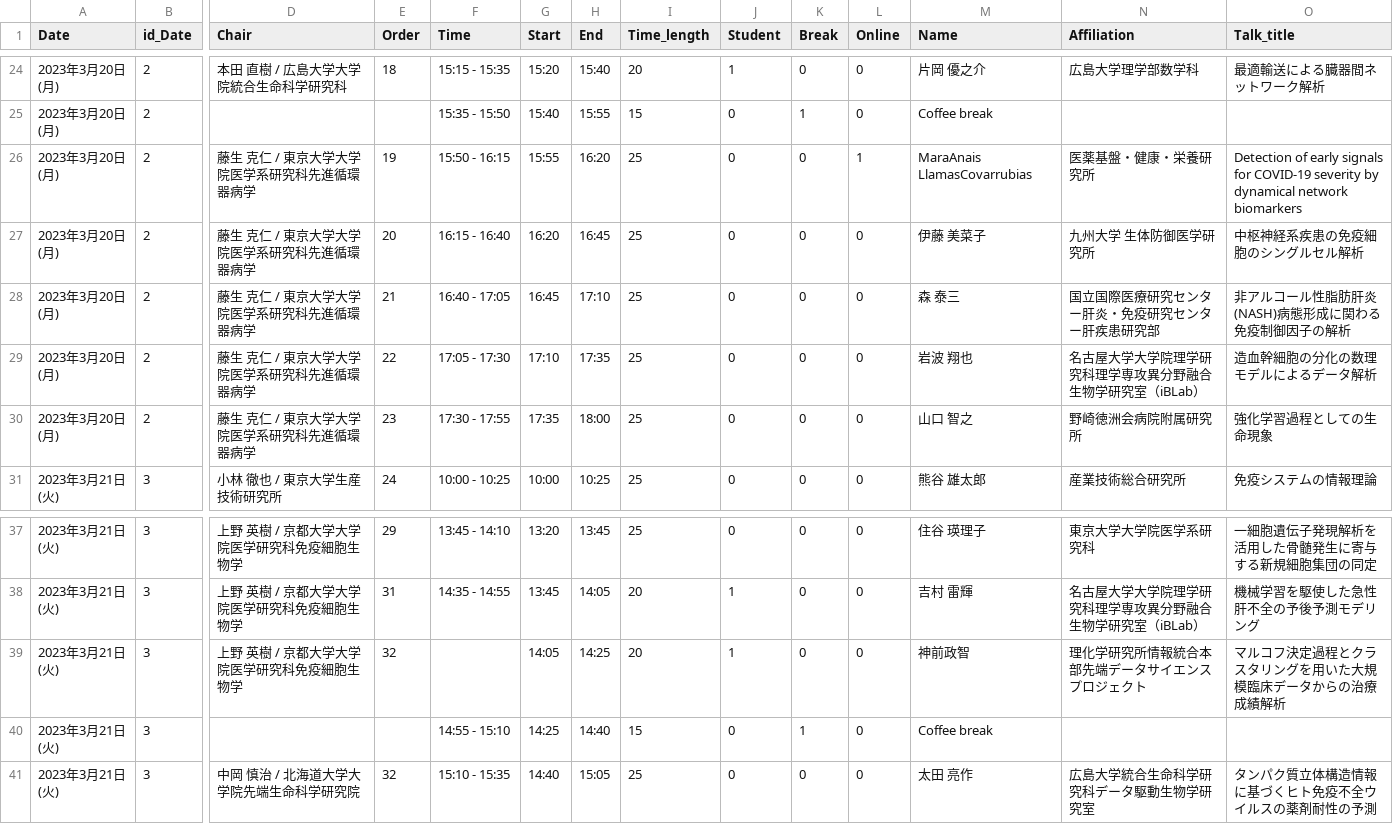
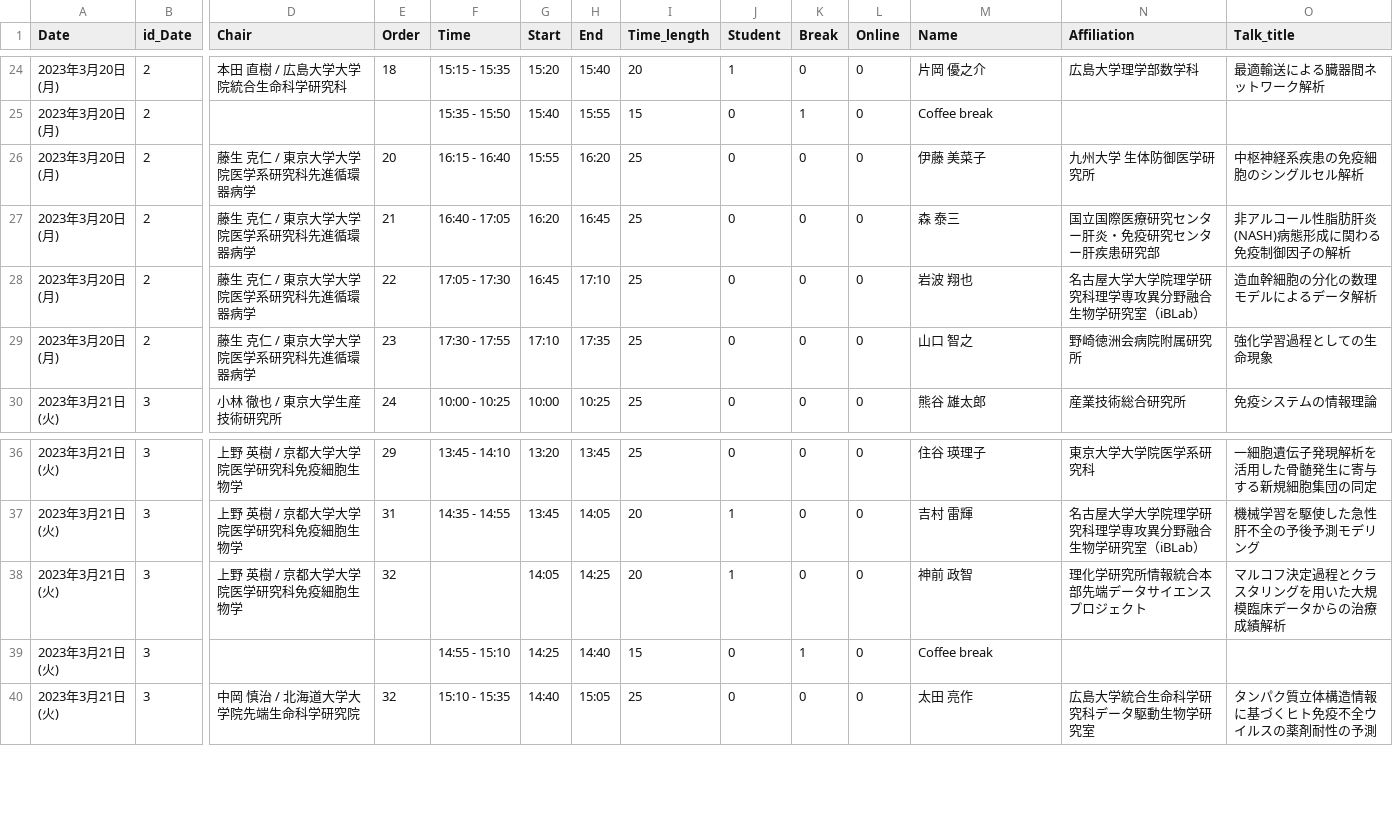
Before and after one commit to iwanaminami/theoreticalimmunologyworkshop, a CSV file: _data/program7_original.csv, drawn as a sheet; only a part is shown, gaps mark what is left out; removed rows and columns are numbered as before the commit, all else as after; rows hold the shown columns only; the diff names each change by its address in the sheet, - before the commit and + after, or states it on an @@ line.

```diff
--- a/_data/program7_original.csv
+++ b/_data/program7_original.csv
-row 26: 2023年3月20日(月) | 2 | 藤生 克仁 / 東京大学大学院医学系研究科先進循環器病学 | 19 | 15:50 - 16:15 | 15:55 | 16:20 | 25 | 0 | 0 | 1 | MaraAnais LlamasCovarrubias | 医薬基盤・健康・栄養研究所 | Detection of early signals for COVID-19 severity by dynamical network biomarkers
-G26 (Start): 16:20
+G26 (Start): 15:55
-H26 (End): 16:45
+H26 (End): 16:20
-G27 (Start): 16:45
+G27 (Start): 16:20
-H27 (End): 17:10
+H27 (End): 16:45
-G28 (Start): 17:10
+G28 (Start): 16:45
-H28 (End): 17:35
+H28 (End): 17:10
-G29 (Start): 17:35
+G29 (Start): 17:10
-H29 (End): 18:00
+H29 (End): 17:35
-M38 (Name): 神前政智
+M38 (Name): 神前 政智
```
Also changed, not shown: 2 other files.
